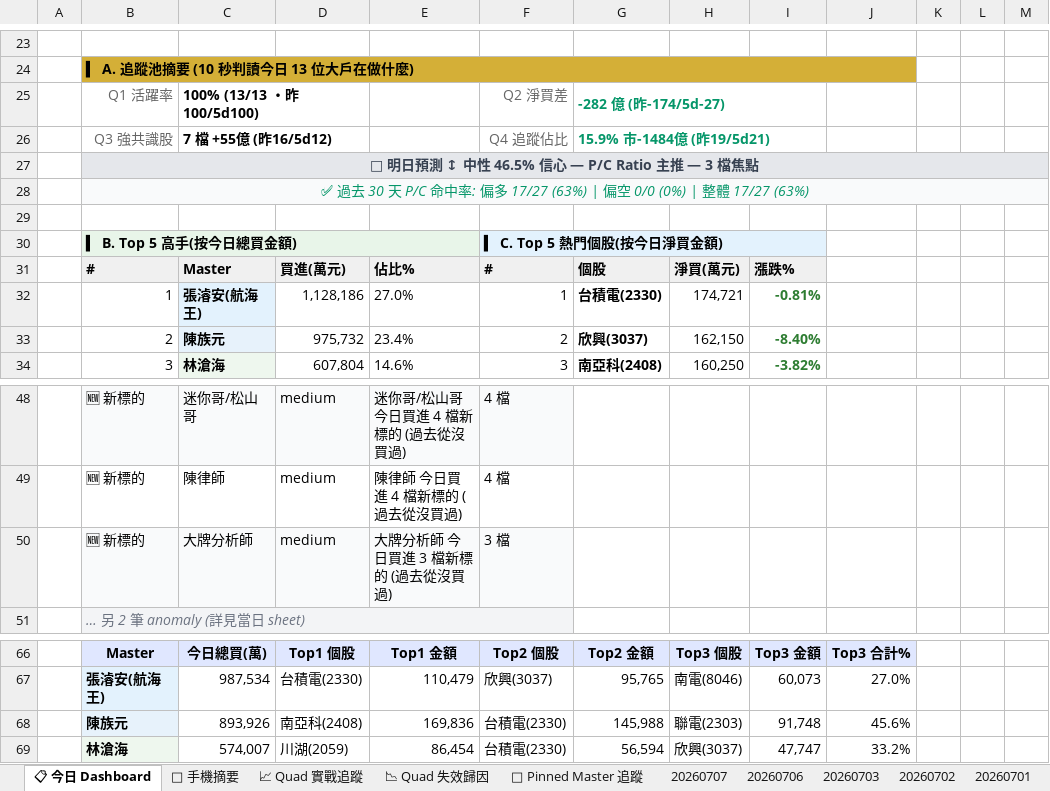
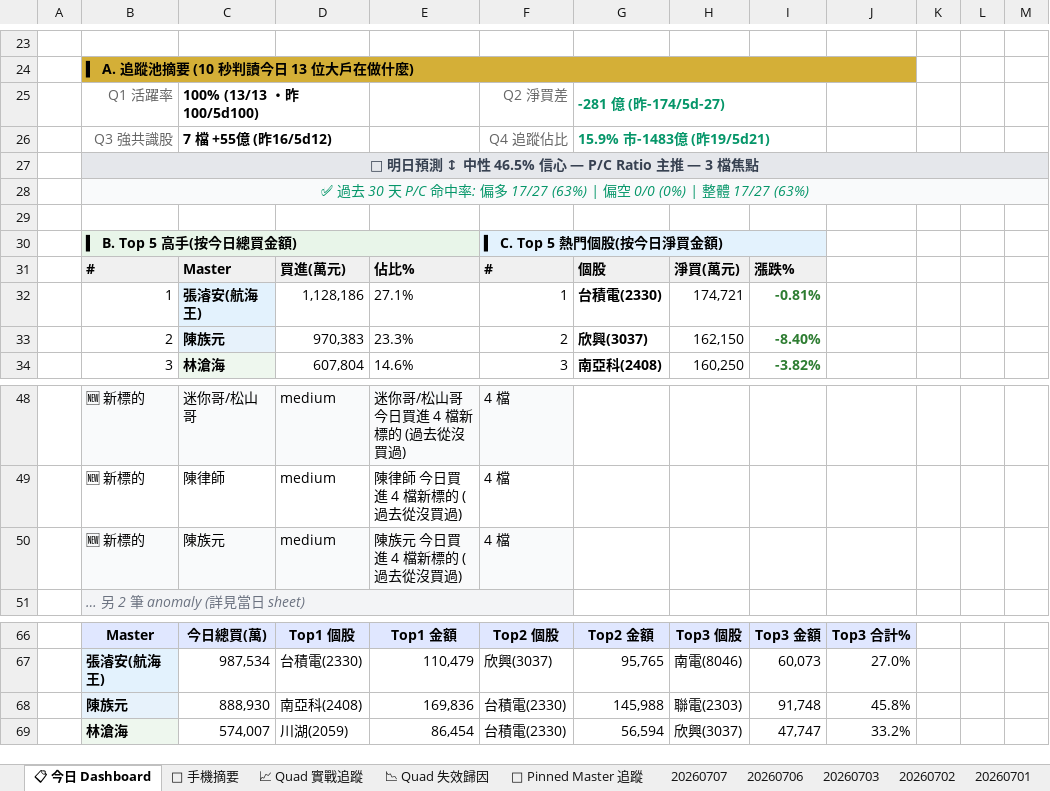
Before and after one commit to DRwillychiu/CHIP_RADAR_TW, an Excel workbook: data/reports/chip_radar_2026-07.xlsx, sheet 📋 今日 Dashboard, drawn as a sheet; only a part is shown, gaps mark what is left out; values as stored, in another font and other column widths than the file's, no borders; conditional formats and table styles not drawn; the diff names each change by its address in the sheet, - before the commit and + after, or states it on an @@ line.

```diff
--- a/data/reports/chip_radar_2026-07.xlsx (sheet 📋 今日 Dashboard)
+++ b/data/reports/chip_radar_2026-07.xlsx (sheet 📋 今日 Dashboard)
-G25: -282 億 (昨-174/5d-27)
+G25: -281 億 (昨-174/5d-27)
-G26: 15.9% 市-1484億 (昨19/5d21)
+G26: 15.9% 市-1483億 (昨19/5d21)
-E32: 27.0%
+E32: 27.1%
-D33: 975,732
+D33: 970,383
-E33: 23.4%
+E33: 23.3%
-C50: 大牌分析師
+C50: 陳族元
-E50: 大牌分析師 今日買進 3 檔新標的 (過去從沒買過)
+E50: 陳族元 今日買進 4 檔新標的 (過去從沒買過)
-F50: 3 檔
+F50: 4 檔
-C68: 893,926
+C68: 888,930
-J68: 45.6%
+J68: 45.8%
```
Also changed, not shown: sheet 20260707, sheet 📱 手機摘要, data/reports/latest.xlsx, 22 other files.
